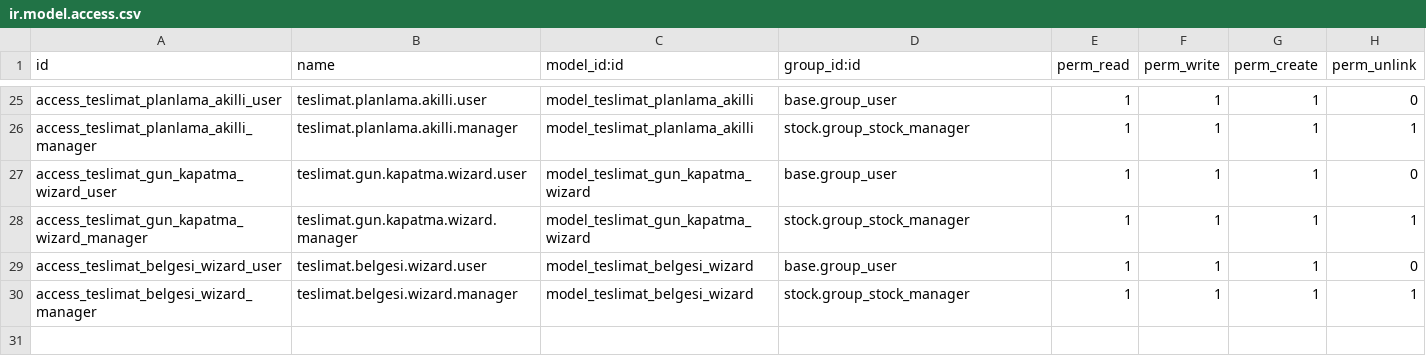
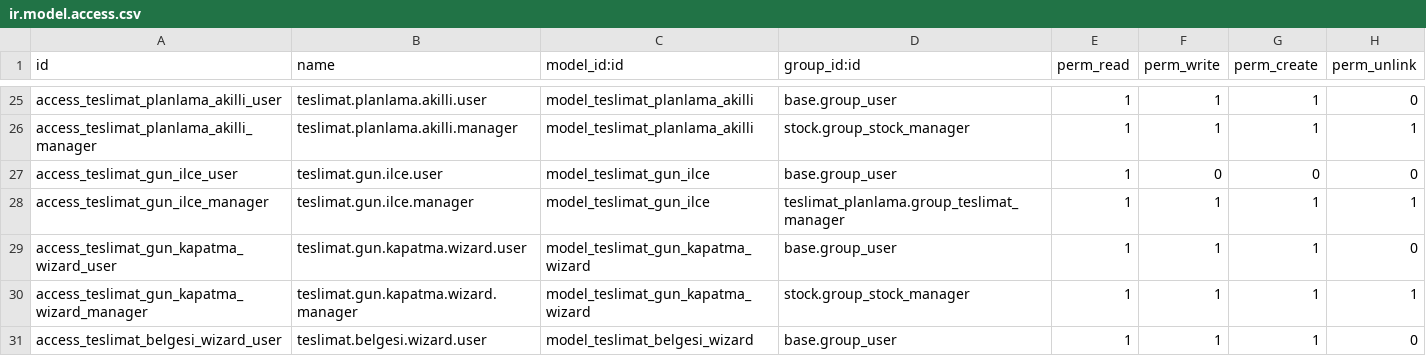
Before and after one commit to toftamars/Teslimat_Planlama, a CSV file: teslimat_planlama/security/ir.model.access.csv, drawn as a sheet; only a part is shown, gaps mark what is left out; the shorter side is filled out with more unchanged rows; the diff names each change by its address in the sheet, - before the commit and + after, or states it on an @@ line.

Commit message:
fix: teslimat.gun.ilce için erişim izinleri eklendi

```diff
--- a/teslimat_planlama/security/ir.model.access.csv
+++ b/teslimat_planlama/security/ir.model.access.csv
+row 27: access_teslimat_gun_ilce_user | teslimat.gun.ilce.user | model_teslimat_gun_ilce | base.group_user | 1 | 0 | 0 | 0
+row 28: access_teslimat_gun_ilce_manager | teslimat.gun.ilce.manager | model_teslimat_gun_ilce | teslimat_planlama.group_teslimat_manager | 1 | 1 | 1 | 1
```
